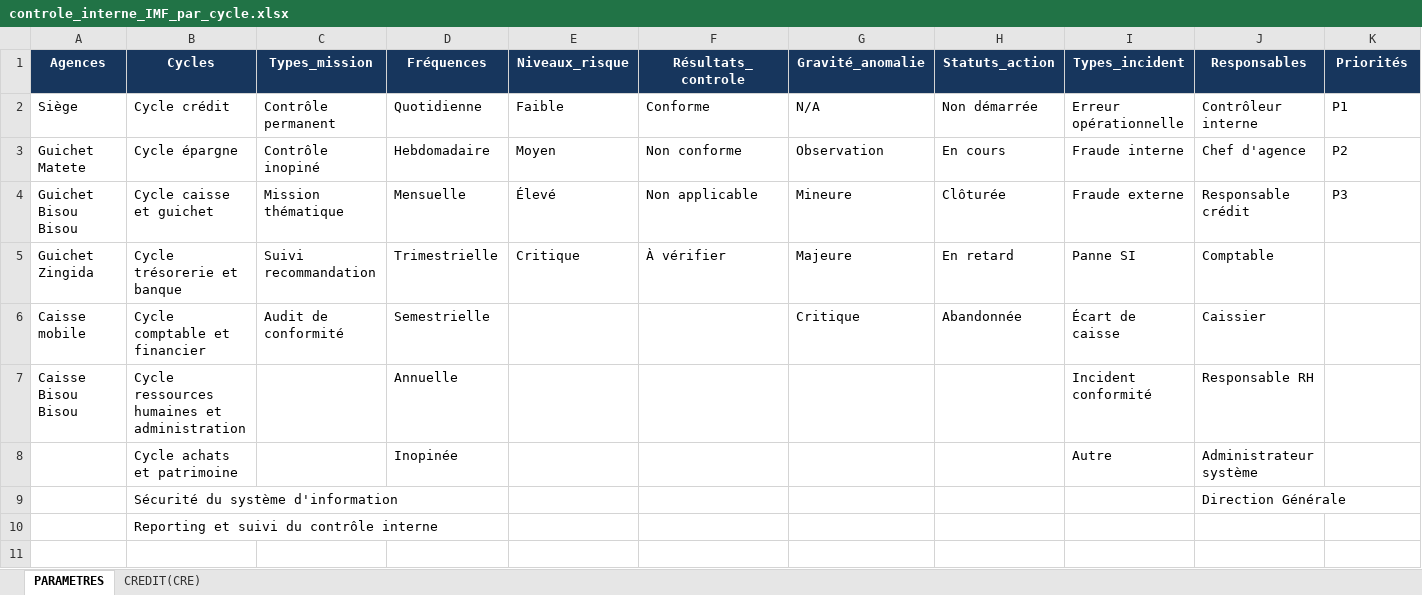
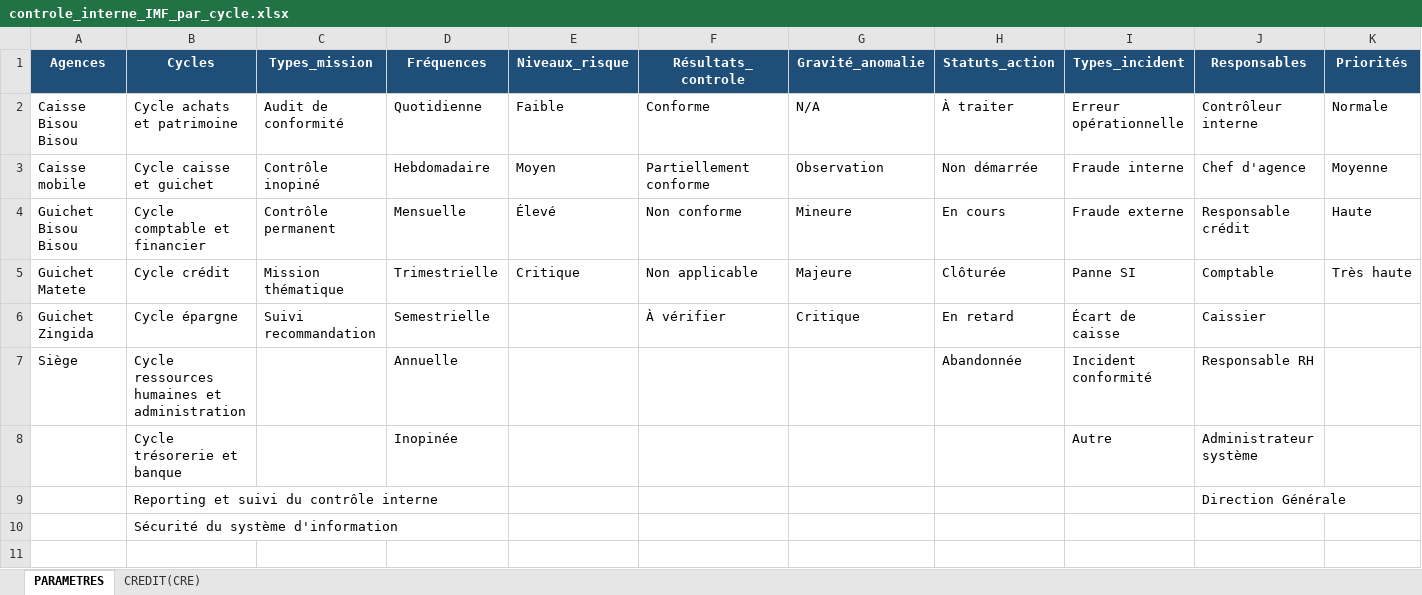
Before and after one commit to gitmupanzi/controle_interne, an Excel workbook: SOP/controle_interne_IMF_par_cycle.xlsx, sheet PARAMETRES, drawn as a sheet; only a part is shown; values as stored, in another font and other column widths than the file's, no borders; rows hold the shown columns only; the diff covers the shown part only; the diff names each change by its address in the sheet, - before the commit and + after, or states it on an @@ line.

Commit message:
IMF Bisou Bisou

```diff
--- a/SOP/controle_interne_IMF_par_cycle.xlsx (sheet PARAMETRES)
+++ b/SOP/controle_interne_IMF_par_cycle.xlsx (sheet PARAMETRES)
-A1:K1 fill: #17365D
+A1:K1 fill: #1F4E78
-A2 (Agences): Siège
+A2 (Agences): Caisse Bisou Bisou
-B2 (Cycles): Cycle crédit
+B2 (Cycles): Cycle achats et patrimoine
-C2 (Types_mission): Contrôle permanent
+C2 (Types_mission): Audit de conformité
-H2 (Statuts_action): Non démarrée
+H2 (Statuts_action): À traiter
-K2 (Priorités): P1
+K2 (Priorités): Normale
-A3 (Agences): Guichet Matete
+A3 (Agences): Caisse mobile
-B3 (Cycles): Cycle épargne
+B3 (Cycles): Cycle caisse et guichet
-F3 (Résultats_controle): Non conforme
+F3 (Résultats_controle): Partiellement conforme
-H3 (Statuts_action): En cours
+H3 (Statuts_action): Non démarrée
-K3 (Priorités): P2
+K3 (Priorités): Moyenne
-B4 (Cycles): Cycle caisse et guichet
+B4 (Cycles): Cycle comptable et financier
-C4 (Types_mission): Mission thématique
+C4 (Types_mission): Contrôle permanent
-F4 (Résultats_controle): Non applicable
+F4 (Résultats_controle): Non conforme
-H4 (Statuts_action): Clôturée
+H4 (Statuts_action): En cours
-K4 (Priorités): P3
+K4 (Priorités): Haute
-A5 (Agences): Guichet Zingida
+A5 (Agences): Guichet Matete
-B5 (Cycles): Cycle trésorerie et banque
+B5 (Cycles): Cycle crédit
-C5 (Types_mission): Suivi recommandation
+C5 (Types_mission): Mission thématique
-F5 (Résultats_controle): À vérifier
+F5 (Résultats_controle): Non applicable
-H5 (Statuts_action): En retard
+H5 (Statuts_action): Clôturée
-K5 (Priorités): (empty)
+K5 (Priorités): Très haute
-A6 (Agences): Caisse mobile
+A6 (Agences): Guichet Zingida
-B6 (Cycles): Cycle comptable et financier
+B6 (Cycles): Cycle épargne
-C6 (Types_mission): Audit de conformité
+C6 (Types_mission): Suivi recommandation
-F6 (Résultats_controle): (empty)
+F6 (Résultats_controle): À vérifier
-H6 (Statuts_action): Abandonnée
+H6 (Statuts_action): En retard
-A7 (Agences): Caisse Bisou Bisou
+A7 (Agences): Siège
-H7 (Statuts_action): (empty)
+H7 (Statuts_action): Abandonnée
-B8 (Cycles): Cycle achats et patrimoine
+B8 (Cycles): Cycle trésorerie et banque
-B9 (Cycles): Sécurité du système d'information
+B9 (Cycles): Reporting et suivi du contrôle interne
-B10 (Cycles): Reporting et suivi du contrôle interne
+B10 (Cycles): Sécurité du système d'information
+row 11: (empty)
```
Also changed, not shown: 4 added rows and cell formats elsewhere in this sheet, hidden cells, charts or pictures, 13 other files.
